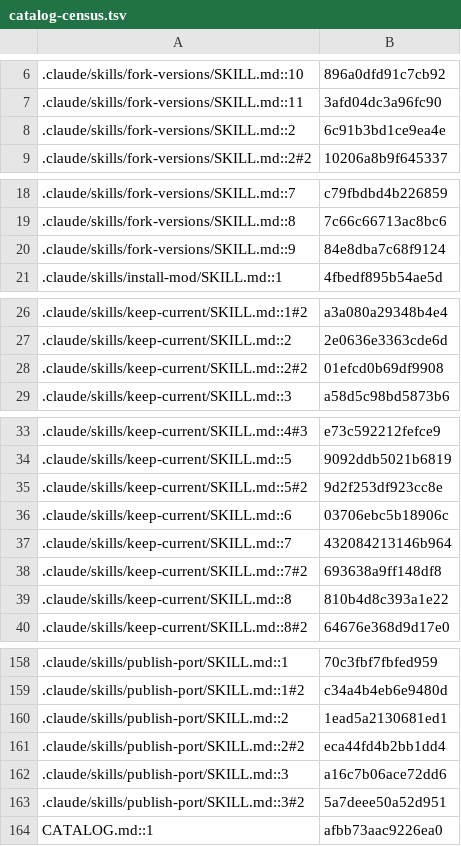
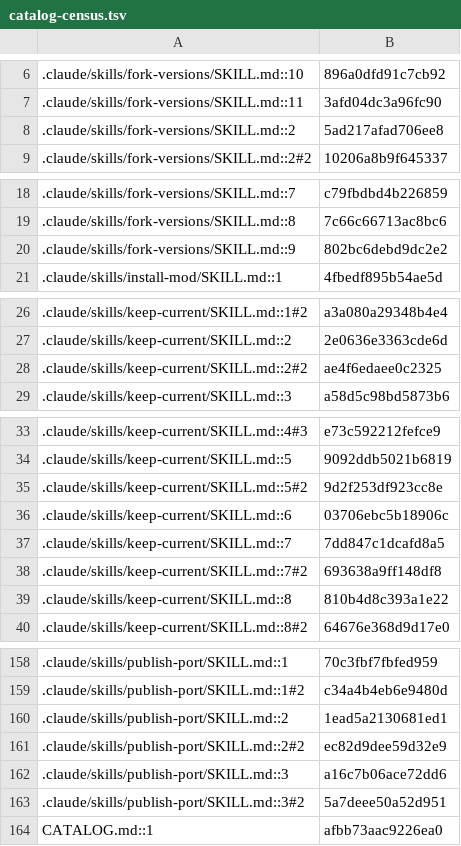
Before and after one commit to jivinstev/mc-mod-version-upgrade, a TSV file: docs/catalog-census.tsv, drawn as a sheet; only a part is shown, gaps mark what is left out.

```diff
--- a/docs/catalog-census.tsv
+++ b/docs/catalog-census.tsv
@@ -7,3 +7,3 @@
 .claude/skills/fork-versions/SKILL.md::11	3afd04dc3a96fc90
-.claude/skills/fork-versions/SKILL.md::2	6c91b3bd1ce9ea4e
+.claude/skills/fork-versions/SKILL.md::2	5ad217afad706ee8
 .claude/skills/fork-versions/SKILL.md::2#2	10206a8b9f645337
@@ -19,3 +19,3 @@
 .claude/skills/fork-versions/SKILL.md::8	7c66c66713ac8bc6
-.claude/skills/fork-versions/SKILL.md::9	84e8dba7c68f9124
+.claude/skills/fork-versions/SKILL.md::9	802bc6debd9dc2e2
 .claude/skills/install-mod/SKILL.md::1	4fbedf895b54ae5d
@@ -27,3 +27,3 @@
 .claude/skills/keep-current/SKILL.md::2	2e0636e3363cde6d
-.claude/skills/keep-current/SKILL.md::2#2	01efcd0b69df9908
+.claude/skills/keep-current/SKILL.md::2#2	ae4f6edaee0c2325
 .claude/skills/keep-current/SKILL.md::3	a58d5c98bd5873b6
@@ -36,3 +36,3 @@
 .claude/skills/keep-current/SKILL.md::6	03706ebc5b18906c
-.claude/skills/keep-current/SKILL.md::7	432084213146b964
+.claude/skills/keep-current/SKILL.md::7	7dd847c1dcafd8a5
 .claude/skills/keep-current/SKILL.md::7#2	693638a9ff148df8
@@ -160,3 +160,3 @@
 .claude/skills/publish-port/SKILL.md::2	1ead5a2130681ed1
-.claude/skills/publish-port/SKILL.md::2#2	eca44fd4b2bb1dd4
+.claude/skills/publish-port/SKILL.md::2#2	ec82d9dee59d32e9
 .claude/skills/publish-port/SKILL.md::3	a16c7b06ace72dd6
```
Also changed, not shown: 4 other files.
